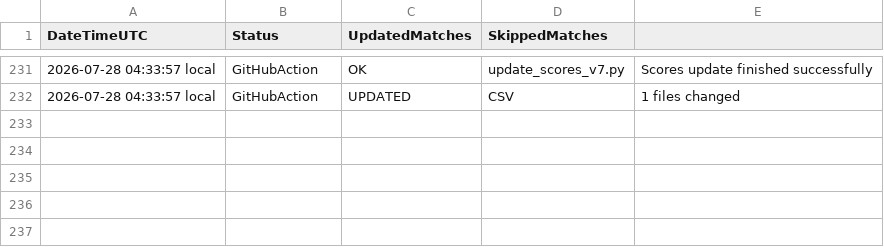
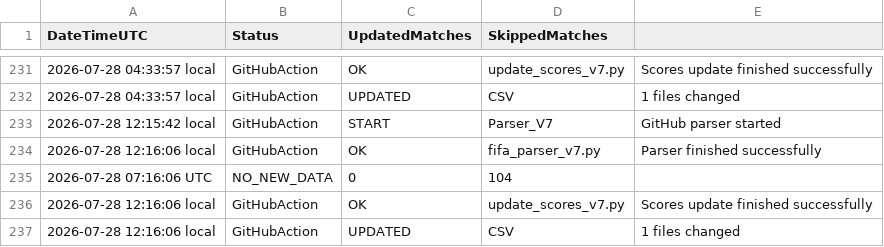
Before and after one commit to Alex-netizen2026/worldcup2026, a CSV file: update_log_v7.csv, drawn as a sheet; only a part is shown, gaps mark what is left out.

```diff
--- a/update_log_v7.csv
+++ b/update_log_v7.csv
@@ -232 +232,6 @@ DateTimeUTC,Status,UpdatedMatches,SkippedMatches
 2026-07-28 04:33:57 local,GitHubAction,UPDATED,CSV,1 files changed
+2026-07-28 12:15:42 local,GitHubAction,START,Parser_V7,GitHub parser started
+2026-07-28 12:16:06 local,GitHubAction,OK,fifa_parser_v7.py,Parser finished successfully
+2026-07-28 07:16:06 UTC,NO_NEW_DATA,0,104
+2026-07-28 12:16:06 local,GitHubAction,OK,update_scores_v7.py,Scores update finished successfully
+2026-07-28 12:16:06 local,GitHubAction,UPDATED,CSV,1 files changed
```
